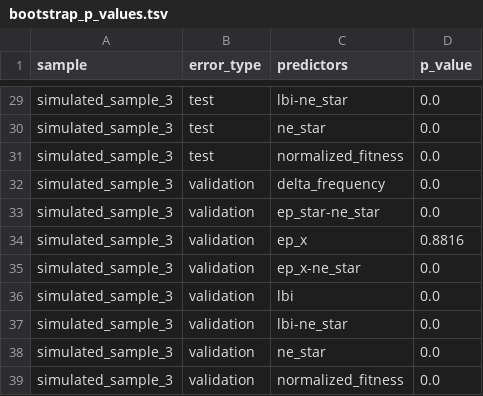
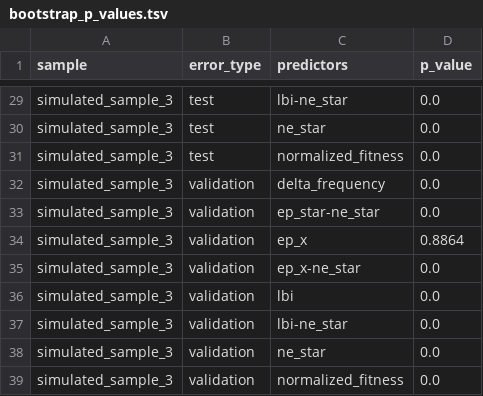
Before and after one commit to blab/flu-forecasting, a TSV file: manuscript/tables/bootstrap_p_values.tsv, drawn as a sheet; only a part is shown, gaps mark what is left out; the diff covers the shown part only.

Commit message:
Update bootstrap methods and results
Adds latest bootstrap p values, updates tables in main and supplement, and
updates the methods section for model comparison.

```diff
--- a/manuscript/tables/bootstrap_p_values.tsv
+++ b/manuscript/tables/bootstrap_p_values.tsv
@@ -33,3 +33,3 @@ simulated_sample_3	validation	delta_frequency	0.0
 simulated_sample_3	validation	ep_star-ne_star	0.0
-simulated_sample_3	validation	ep_x	0.8816
+simulated_sample_3	validation	ep_x	0.8864
 simulated_sample_3	validation	ep_x-ne_star	0.0
```
Also changed, not shown: 22 edited cells elsewhere in this file, 7 other files.
